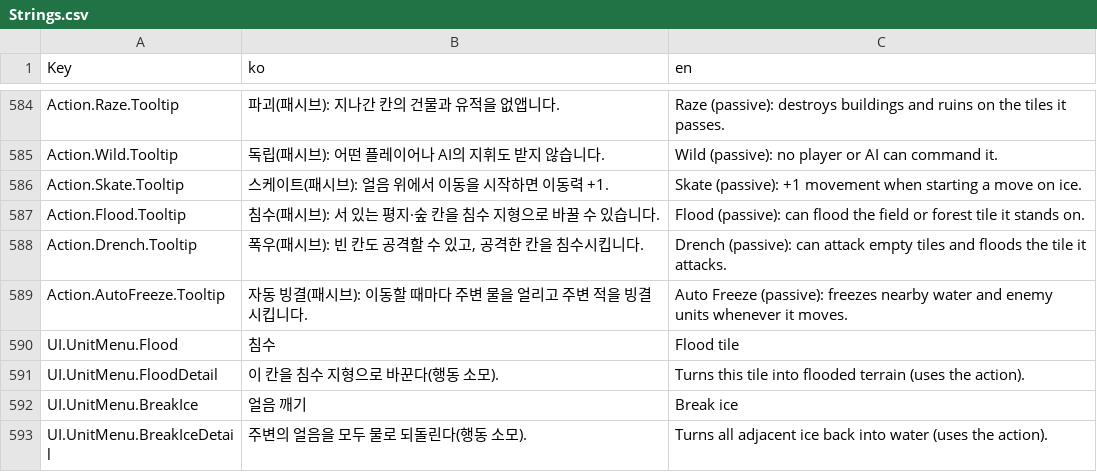
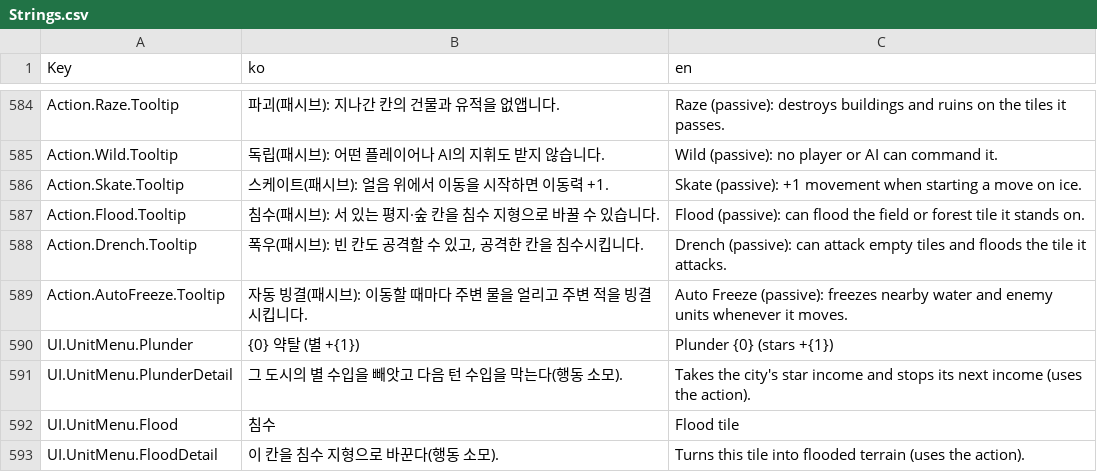
Before and after one commit to ybs1164/gugugaga, a CSV file: Assets/Resources/Strings.csv, drawn as a sheet; only a part is shown, gaps mark what is left out; the shorter side is filled out with more unchanged rows.

```diff
--- a/Assets/Resources/Strings.csv
+++ b/Assets/Resources/Strings.csv
@@ -589,2 +589,4 @@ Action.Drench.Tooltip,"폭우(패시브): 빈 칸도 공격할 수 있고, 공
 Action.AutoFreeze.Tooltip,자동 빙결(패시브): 이동할 때마다 주변 물을 얼리고 주변 적을 빙결시킵니다.,Auto Freeze (passive): freezes nearby water and enemy units whenever it moves.
+UI.UnitMenu.Plunder,"{0} 약탈 (별 +{1})","Plunder {0} (stars +{1})"
+UI.UnitMenu.PlunderDetail,그 도시의 별 수입을 빼앗고 다음 턴 수입을 막는다(행동 소모).,Takes the city's star income and stops its next income (uses the action).
 UI.UnitMenu.Flood,침수,Flood tile
```
Also changed, not shown: docs/sandbox-csv-examples/Strings.csv, 5 other files.
